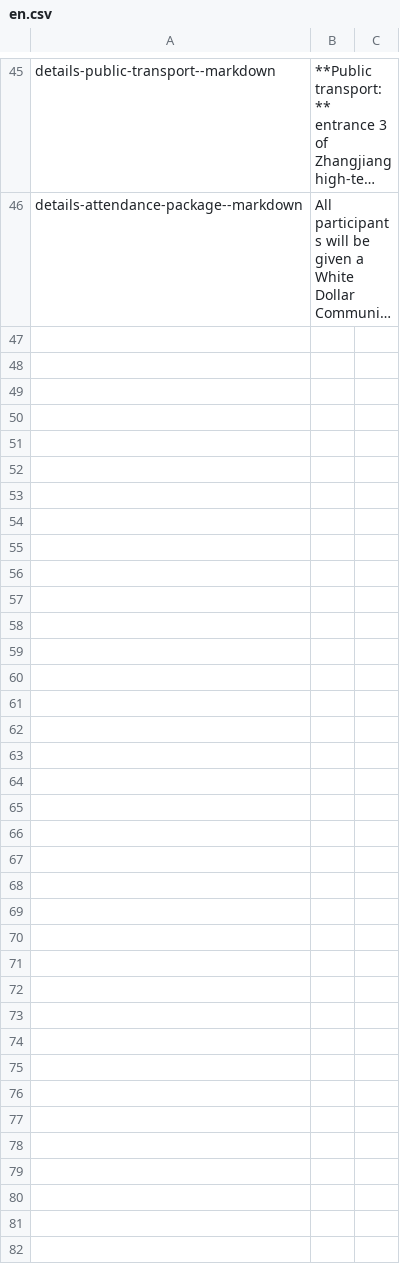
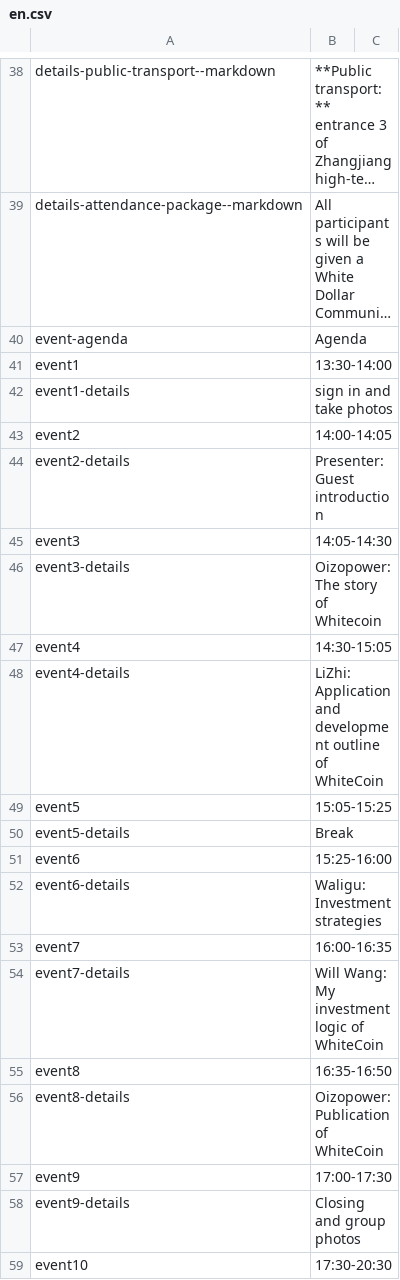
Before and after one commit to MartijnOud/XWC-Summit-China-2017, a CSV file: locale/en/en.csv, drawn as a sheet; only a part is shown, gaps mark what is left out; long unchanged cells end in …; the diff covers the shown part only; the diff names each change by its address in the sheet, - before the commit and + after, or states it on an @@ line.

```diff
--- a/locale/en/en.csv
+++ b/locale/en/en.csv
+row 40: event-agenda | Agenda
+row 41: event1 | 13:30-14:00
+row 42: event1-details | sign in and take photos
+row 43: event2 | 14:00-14:05
+row 44: event2-details | Presenter: Guest introduction
+row 45: event3 | 14:05-14:30
+row 46: event3-details | Oizopower: The story of Whitecoin
+row 47: event4 | 14:30-15:05
+row 48: event4-details | LiZhi: Application and development outline of WhiteCoin
+row 49: event5 | 15:05-15:25
+row 50: event5-details | Break
+row 51: event6 | 15:25-16:00
+row 52: event6-details | Waligu: Investmentstrategies
+row 53: event7 | 16:00-16:35
+row 54: event7-details | Will Wang: My investment logic of WhiteCoin
+row 55: event8 | 16:35-16:50
+row 56: event8-details | Oizopower: Publication of WhiteCoin
+row 57: event9 | 17:00-17:30
+row 58: event9-details | Closing and group photos
+row 59: event10 | 17:30-20:30
```
Also changed, not shown: 6 added rows, 1 removed row and 6 moved rows elsewhere in this file, 2 other files.
